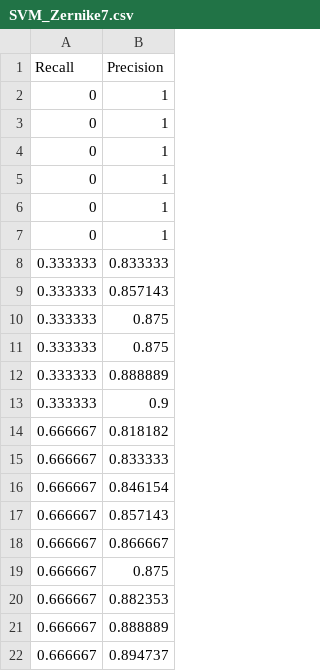
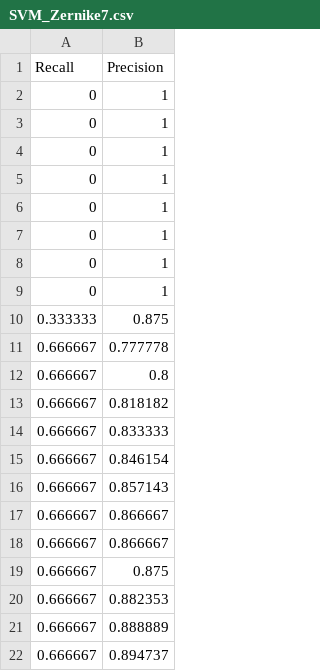
Before and after one commit to Evowind/ShapeShifter-Classifier, a CSV file: curve/SVM_Zernike7.csv, drawn as a sheet; only a part is shown.

```diff
--- a/curve/SVM_Zernike7.csv
+++ b/curve/SVM_Zernike7.csv
@@ -7,8 +7,7 @@ Recall,Precision
 0,1
-0.333333,0.833333
-0.333333,0.857143
+0,1
+0,1
 0.333333,0.875
-0.333333,0.875
-0.333333,0.888889
-0.333333,0.9
+0.666667,0.777778
+0.666667,0.8
 0.666667,0.818182
@@ -17,2 +16,3 @@ Recall,Precision
 0.666667,0.857143
+0.666667,0.866667
 0.666667,0.866667
```
Also changed, not shown: curve/SVM_ART.csv, curve/SVM_GFD.csv, 14 other files.
